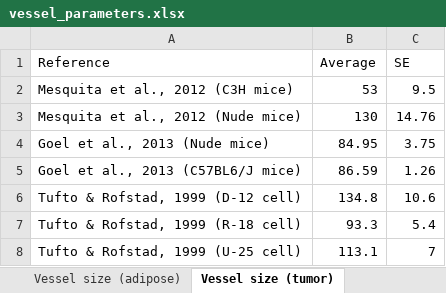
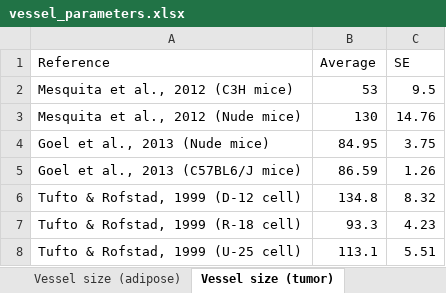
Before and after one commit to YunjeongLee/meta-analysis-for-VEGF-signaling, an Excel workbook: data/vessel_parameters.xlsx, sheet Vessel size (tumor), drawn as a sheet; values as stored, in another font and other column widths than the file's, no borders; table styles not drawn; the diff names each change by its address in the sheet, - before the commit and + after, or states it on an @@ line.

Commit message:
edit vessel size SE in (Tufto & Rofstad, 1999)

```diff
--- a/data/vessel_parameters.xlsx (sheet Vessel size (tumor))
+++ b/data/vessel_parameters.xlsx (sheet Vessel size (tumor))
-C6 (SE): 10.6
+C6 (SE): 8.32
-C7 (SE): 5.4
+C7 (SE): 4.23
-C8 (SE): 7
+C8 (SE): 5.51
```
